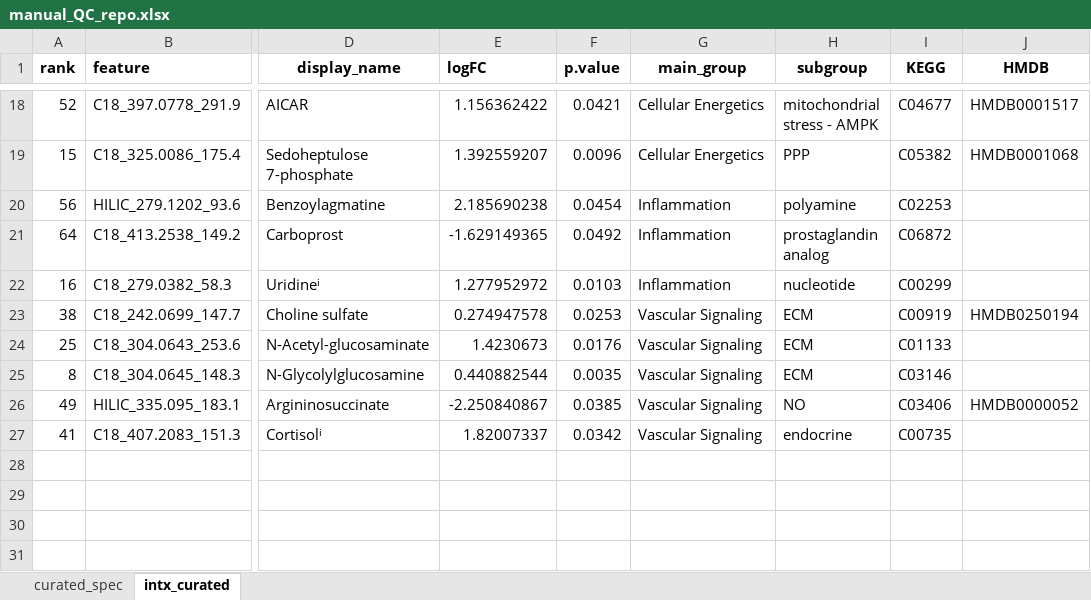
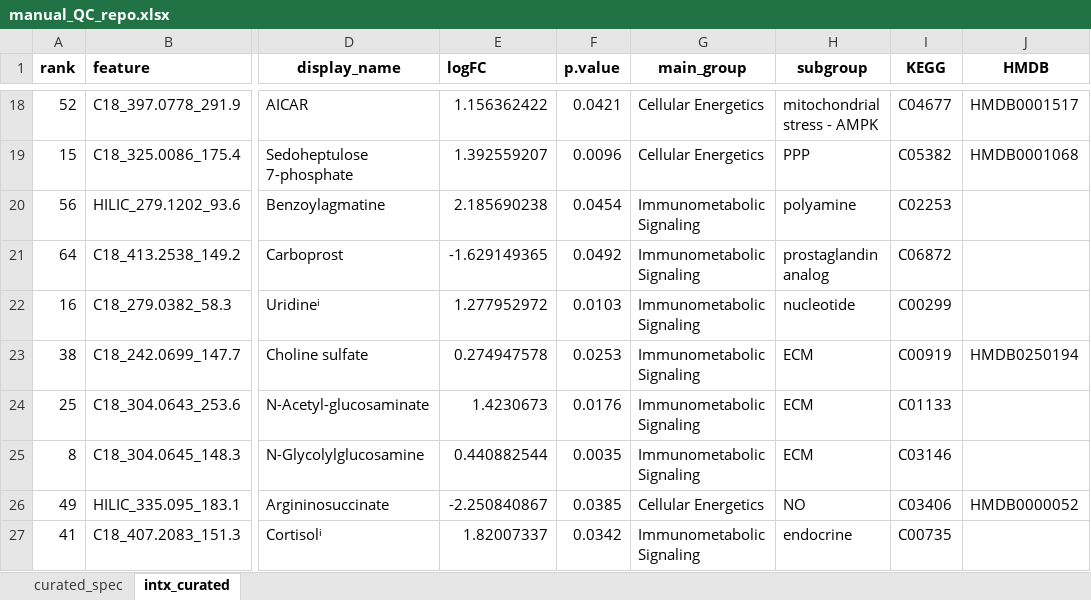
Before and after one commit to jdpreston30/PGD-postop-metabolomics, an Excel workbook: Databases/QC/manual_QC_repo.xlsx, sheet intx_curated, drawn as a sheet; only a part is shown, gaps mark what is left out; values as stored, in another font and other column widths than the file's, no borders; conditional formats not drawn; the diff names each change by its address in the sheet, - before the commit and + after, or states it on an @@ line.

Commit message:
updated grouping of metabolites on diverging bars

```diff
--- a/Databases/QC/manual_QC_repo.xlsx (sheet intx_curated)
+++ b/Databases/QC/manual_QC_repo.xlsx (sheet intx_curated)
-G20:G22 (main_group): Inflammation
+G20:G22 (main_group): Immunometabolic Signaling
-G23:G25 (main_group): Vascular Signaling
+G23:G25 (main_group): Immunometabolic Signaling
-G26 (main_group): Vascular Signaling
+G26 (main_group): Cellular Energetics
-G27 (main_group): Vascular Signaling
+G27 (main_group): Immunometabolic Signaling
```
Also changed, not shown: sheet curated_spec, 31 other files.
